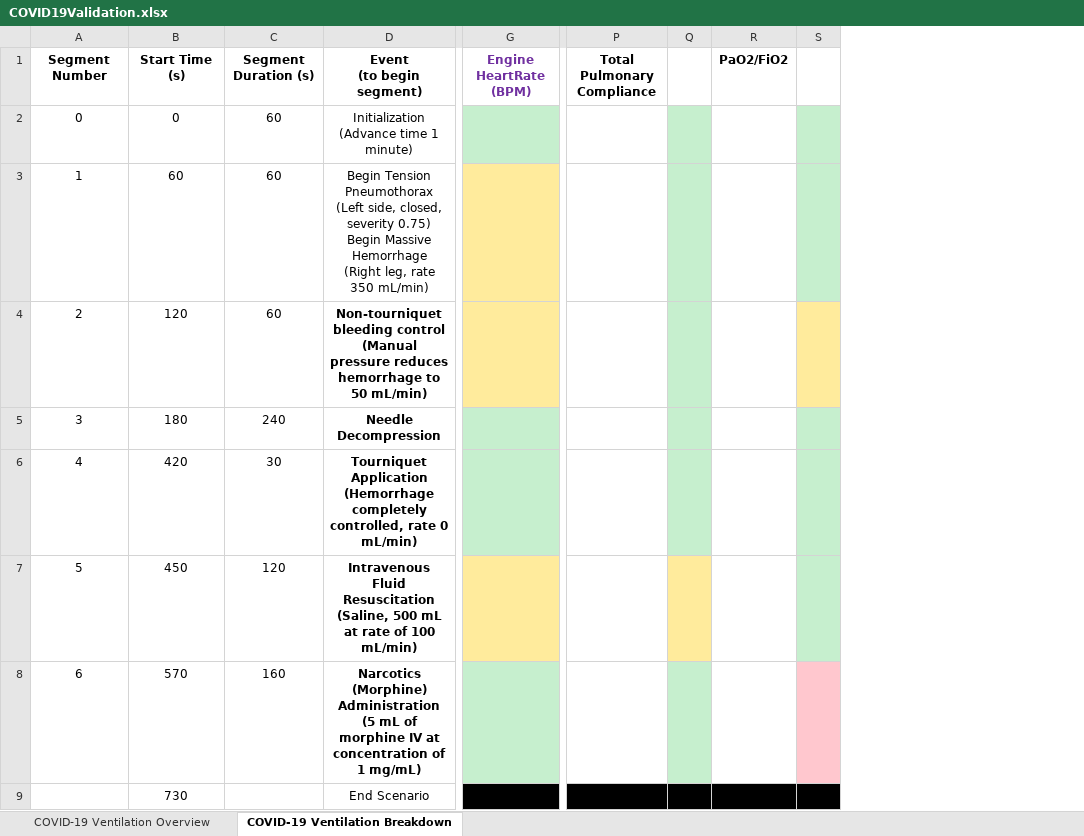
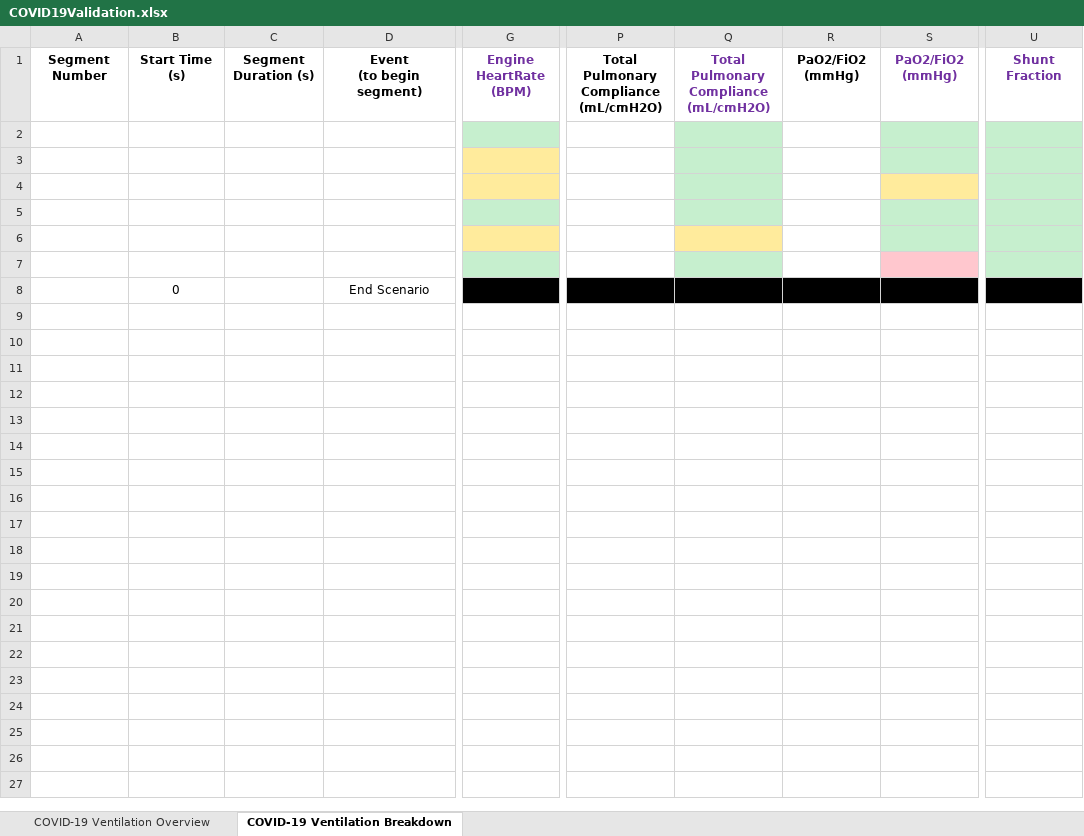
Before and after one commit to shawnhuyiwen/pulse, an Excel workbook: data/human/adult/validation/Scenarios/Showcases/COVID19Validation.xlsx, sheet COVID-19 Ventilation Breakdown, drawn as a sheet; only a part is shown, gaps mark what is left out; values as stored, in another font and other column widths than the file's, no borders; removed rows and columns are numbered as before the commit, all else as after; rows hold the shown columns only; ↵ is a line break in a cell; the diff names each change by its address in the sheet, - before the commit and + after, or states it on an @@ line.

Commit message:
Updated artificial airway compliance and resistance change with intubation to positive presure ventilation with specific airway modes. Updated anesthesia machine scenarios for better tidal volumes. Updated new COVID-19 showcase scenario - still more to do.

```diff
--- a/data/human/adult/validation/Scenarios/Showcases/COVID19Validation.xlsx (sheet COVID-19 Ventilation Breakdown)
+++ b/data/human/adult/validation/Scenarios/Showcases/COVID19Validation.xlsx (sheet COVID-19 Ventilation Breakdown)
-column P, row 1: Total Pulmonary Compliance
-column Q, empty
-column R, row 1: PaO2/FiO2
-column S, empty
+column P, row 1: Total Pulmonary Compliance (mL/cmH2O)
+column Q, row 1: Total Pulmonary Compliance (mL/cmH2O)
+column R, row 1: PaO2/FiO2 (mmHg)
+column S, row 1: PaO2/FiO2 (mmHg)
+column U, row 1: Shunt Fraction
-row 2: 0 | 0 | 60 | Initialization ↵ (Advance time 1 minute)
+row 2: (empty)
-row 3: 1 | 60 | 60 | Begin Tension Pneumothorax ↵ (Left side, closed, severity 0.75) ↵ Begin Massive Hemorrhage ↵ (Right leg, rate 350 mL/min)
+row 3: (empty)
-row 4: 2 | 120 | 60 | Non-tourniquet bleeding control ↵ (Manual pressure reduces hemorrhage to 50 mL/min)
+row 4: (empty)
-row 5: 3 | 180 | 240 | Needle Decompression
+row 5: (empty)
-row 6: 4 | 420 | 30 | Tourniquet Application ↵ (Hemorrhage completely controlled, rate 0 mL/min)
+row 6: (empty)
-G6 fill: #C6EFCE
+G6 fill: #FFEB9C
-row 7: 5 | 450 | 120 | Intravenous Fluid Resuscitation ↵ (Saline, 500 mL at rate of 100 mL/min)
+row 7: (empty)
-G7 fill: #FFEB9C
+G7 fill: #C6EFCE
-row 8: 6 | 570 | 160 | Narcotics (Morphine) Administration ↵ (5 mL of morphine IV at concentration of 1 mg/mL)
-B8: 730
+B8: 0
```
Also changed, not shown: sheet COVID-19 Ventilation Overview, 18 other files.
